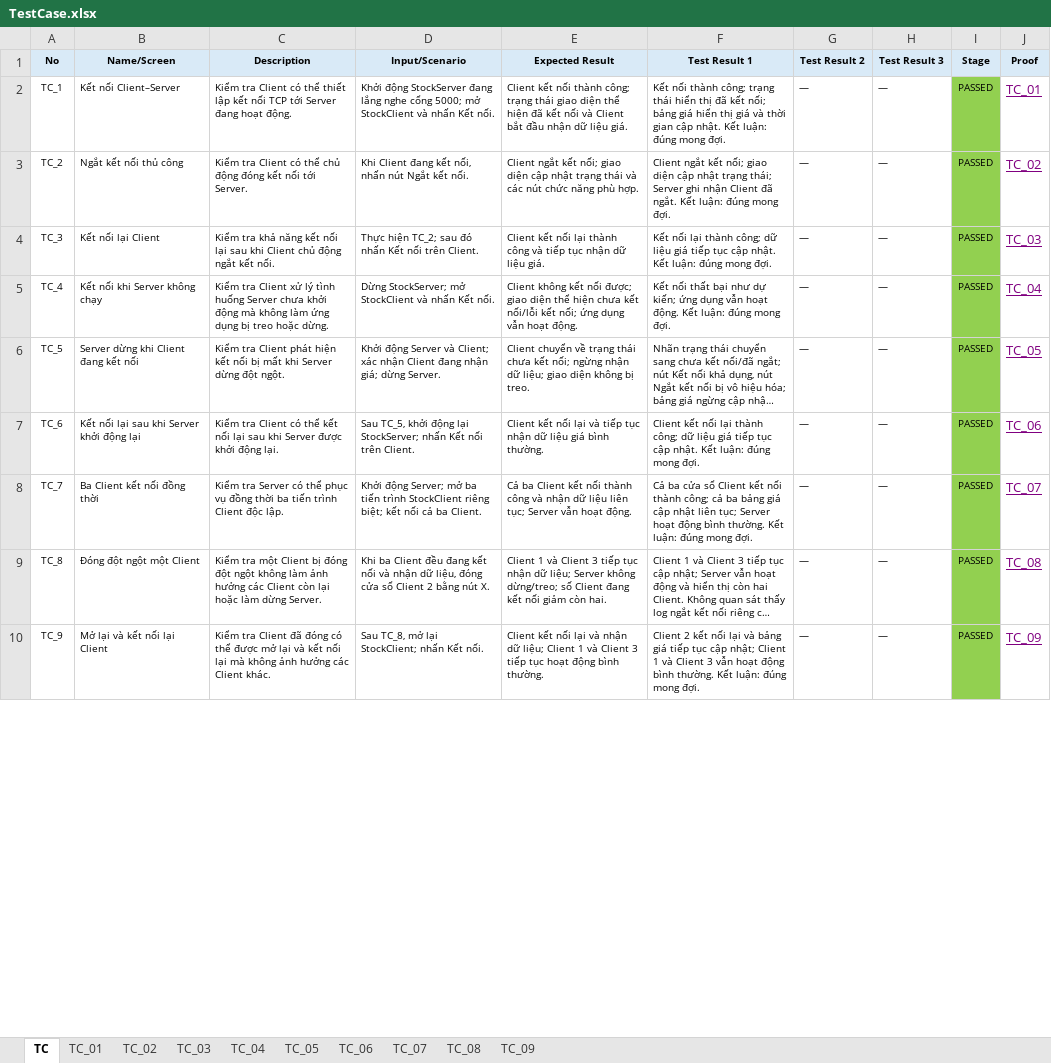
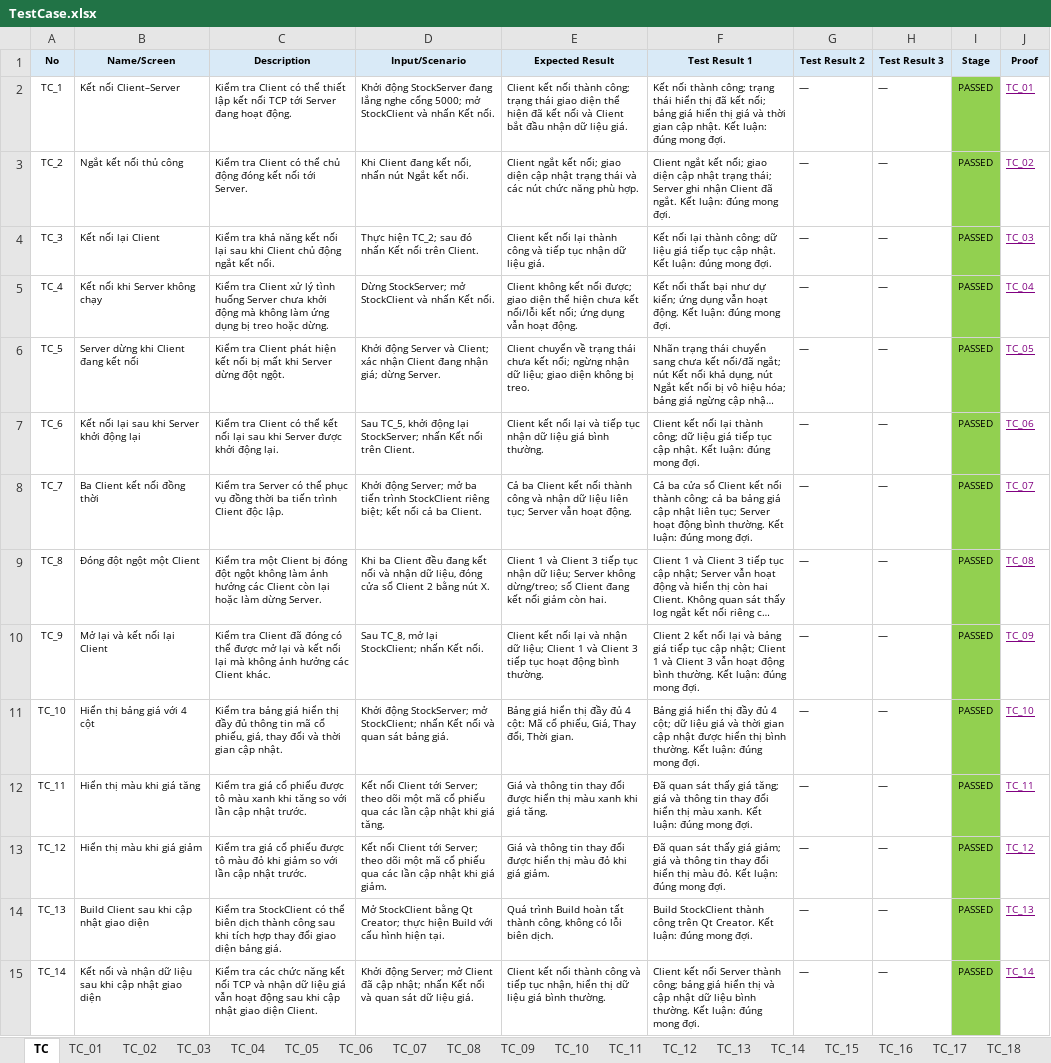
Before and after one commit to Nam335/StockTracker, an Excel workbook: Docs/TestCase.xlsx, sheet TC, drawn as a sheet; only a part is shown; long unchanged cells end in …; values as stored, in another font and other column widths than the file's, no borders; table styles not drawn; the diff covers the shown part only; the diff names each change by its address in the sheet, - before the commit and + after, or states it on an @@ line.

Commit message:
Cập nhật test case và minh chứng TC16–TC18

```diff
--- a/Docs/TestCase.xlsx (sheet TC)
+++ b/Docs/TestCase.xlsx (sheet TC)
+sheet tab: TC_10
+sheet tab: TC_11
+sheet tab: TC_12
+sheet tab: TC_13
+sheet tab: TC_14
+sheet tab: TC_15
+sheet tab: TC_16
+sheet tab: TC_17
+sheet tab: TC_18
@@ J2:J10 text size: smaller @@
+row 11: TC_10 | Hiển thị bảng giá với 4 cột | Kiểm tra bảng giá hiển thị đầy đủ thông tin mã cổ phiếu, giá, thay đổi và thời gian cập nhật. | Khởi động StockServer; mở StockClient; nhấn Kết nối và quan sát bảng giá. | Bảng giá hiển thị đầy đủ 4 cột: Mã cổ phiếu, Giá, Thay đổi, Thời gian. | Bảng giá hiển thị đầy đủ 4 cột; dữ liệu giá và thời gian cập nhật được hiển thị bình thường. Kết luận: đúng mong đợi. | — | — | PASSED | TC_10
+row 12: TC_11 | Hiển thị màu khi giá tăng | Kiểm tra giá cổ phiếu được tô màu xanh khi tăng so với lần cập nhật trước. | Kết nối Client tới Server; theo dõi một mã cổ phiếu qua các lần cập nhật khi giá tăng. | Giá và thông tin thay đổi được hiển thị màu xanh khi giá tăng. | Đã quan sát thấy giá tăng; giá và thông tin thay đổi hiển thị màu xanh. Kết luận: đúng mong đợi. | — | — | PASSED | TC_11
+row 13: TC_12 | Hiển thị màu khi giá giảm | Kiểm tra giá cổ phiếu được tô màu đỏ khi giảm so với lần cập nhật trước. | Kết nối Client tới Server; theo dõi một mã cổ phiếu qua các lần cập nhật khi giá giảm. | Giá và thông tin thay đổi được hiển thị màu đỏ khi giá giảm. | Đã quan sát thấy giá giảm; giá và thông tin thay đổi hiển thị màu đỏ. Kết luận: đúng mong đợi. | — | — | PASSED | TC_12
+row 14: TC_13 | Build Client sau khi cập nhật giao diện | Kiểm tra StockClient có thể biên dịch thành công sau khi tích hợp thay đổi giao diện bảng giá. | Mở StockClient bằng Qt Creator; thực hiện Build với cấu hình hiện tại. | Quá trình Build hoàn tất thành công, không có lỗi biên dịch. | Build StockClient thành công trên Qt Creator. Kết luận: đúng mong đợi. | — | — | PASSED | TC_13
+row 15: TC_14 | Kết nối và nhận dữ liệu sau khi cập nhật giao diện | Kiểm tra các chức năng kết nối TCP và nhận dữ liệu giá vẫn hoạt động sau khi cập nhật giao diện Client. | Khởi động Server; mở Client đã cập nhật; nhấn Kết nối và quan sát dữ liệu giá. | Client kết nối thành công và tiếp tục nhận, hiển thị dữ liệu giá bình thường. | Client kết nối Server thành công; bảng giá hiển thị và cập nhật dữ liệu bình thường. Kết luận: đúng mong đợi. | — | — | PASSED | TC_14
```
Also changed, not shown: 104 added rows and 1 edited cell elsewhere in this sheet, charts or pictures.
